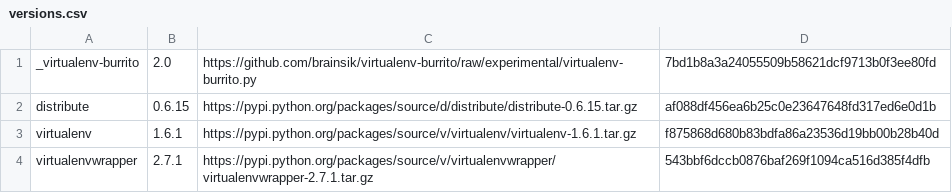
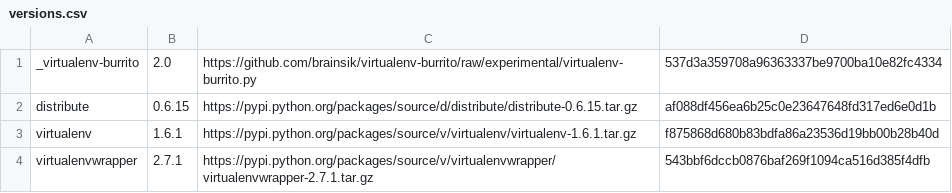
Before and after one commit to brainsik/virtualenv-burrito, a CSV file: versions.csv, drawn as a sheet.

```diff
--- a/versions.csv
+++ b/versions.csv
@@ -1,2 +1,2 @@
-_virtualenv-burrito,2.0,https://github.com/brainsik/virtualenv-burrito/raw/experimental/virtualenv-burrito.py,7bd1b8a3a24055509b58621dcf9713b0f3ee80fd
+_virtualenv-burrito,2.0,https://github.com/brainsik/virtualenv-burrito/raw/experimental/virtualenv-burrito.py,537d3a359708a96363337be9700ba10e82fc4334
 distribute,0.6.15,https://pypi.python.org/packages/source/d/distribute/distribute-0.6.15.tar.gz,af088df456ea6b25c0e23647648fd317ed6e0d1b
```
Also changed, not shown: 2 other files.
